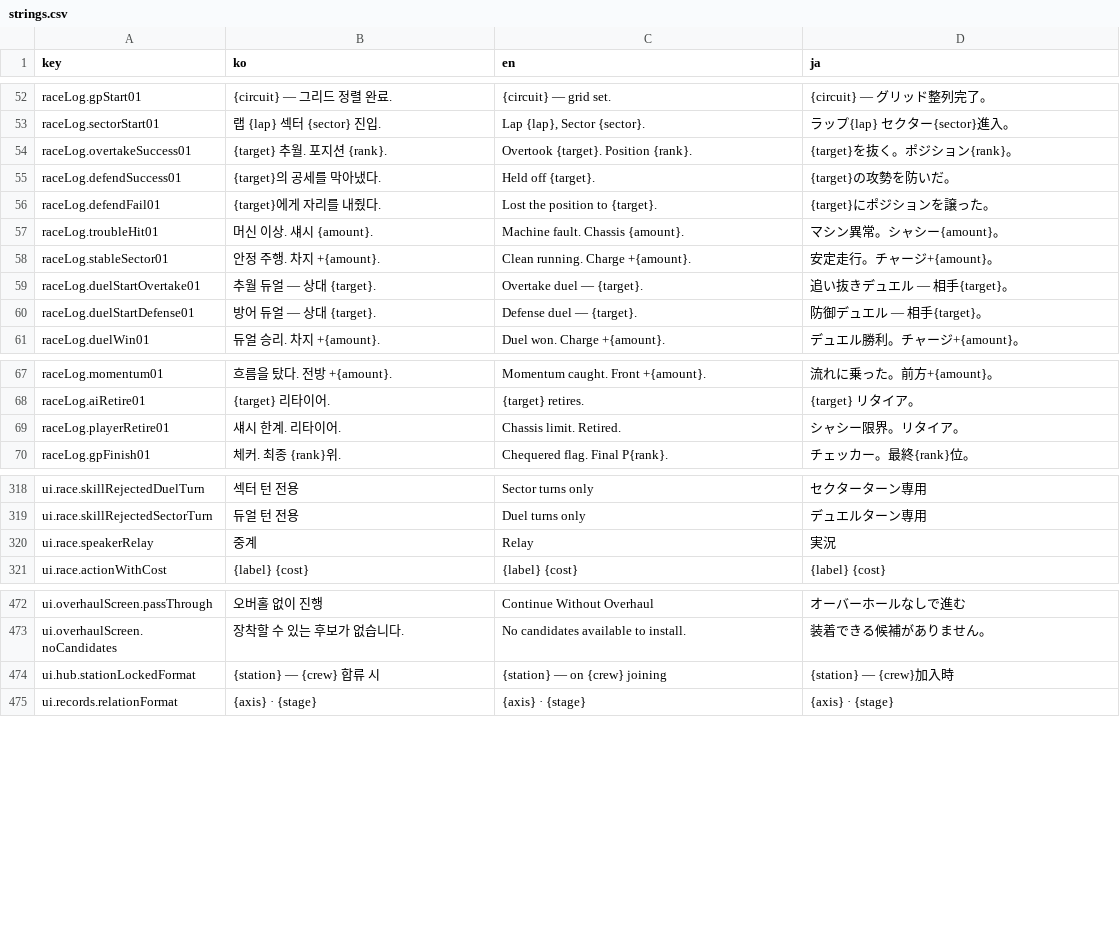
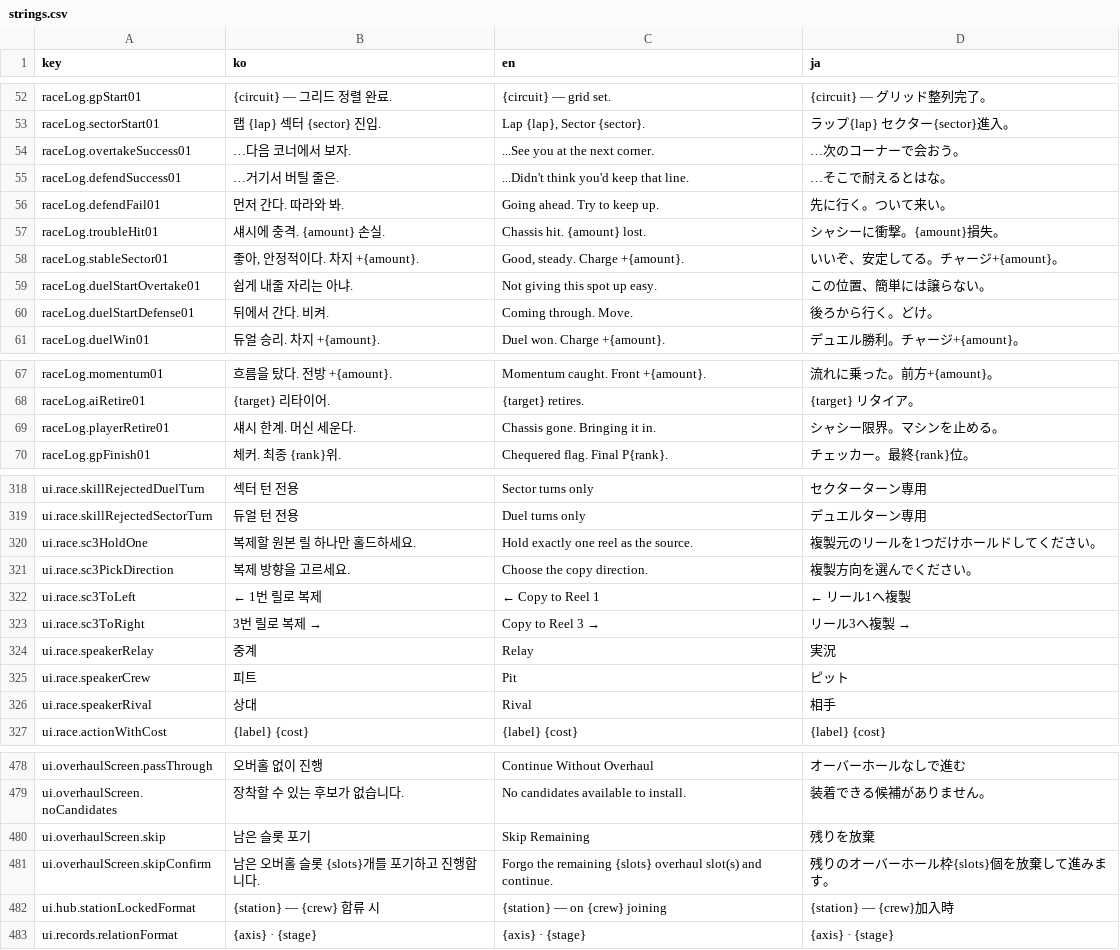
Before and after one commit to wormdriveworks/formula-pulse, a CSV file: godot/data/strings/strings.csv, drawn as a sheet; only a part is shown, gaps mark what is left out; the diff covers the shown part only.

```diff
--- a/godot/data/strings/strings.csv
+++ b/godot/data/strings/strings.csv
@@ -53,9 +53,9 @@ raceLog.gpStart01,{circuit} — 그리드 정렬 완료.,{circuit} — grid set.
 raceLog.sectorStart01,랩 {lap} 섹터 {sector} 진입.,"Lap {lap}, Sector {sector}.",ラップ{lap} セクター{sector}進入。
-raceLog.overtakeSuccess01,{target} 추월. 포지션 {rank}.,Overtook {target}. Position {rank}.,{target}を抜く。ポジション{rank}。
-raceLog.defendSuccess01,{target}의 공세를 막아냈다.,Held off {target}.,{target}の攻勢を防いだ。
-raceLog.defendFail01,{target}에게 자리를 내줬다.,Lost the position to {target}.,{target}にポジションを譲った。
-raceLog.troubleHit01,머신 이상. 섀시 {amount}.,Machine fault. Chassis {amount}.,マシン異常。シャシー{amount}。
-raceLog.stableSector01,안정 주행. 차지 +{amount}.,Clean running. Charge +{amount}.,安定走行。チャージ+{amount}。
-raceLog.duelStartOvertake01,추월 듀얼 — 상대 {target}.,Overtake duel — {target}.,追い抜きデュエル — 相手{target}。
-raceLog.duelStartDefense01,방어 듀얼 — 상대 {target}.,Defense duel — {target}.,防御デュエル — 相手{target}。
+raceLog.overtakeSuccess01,…다음 코너에서 보자.,...See you at the next corner.,…次のコーナーで会おう。
+raceLog.defendSuccess01,…거기서 버틸 줄은.,...Didn't think you'd keep that line.,…そこで耐えるとはな。
+raceLog.defendFail01,먼저 간다. 따라와 봐.,Going ahead. Try to keep up.,先に行く。ついて来い。
+raceLog.troubleHit01,섀시에 충격. {amount} 손실.,Chassis hit. {amount} lost.,シャシーに衝撃。{amount}損失。
+raceLog.stableSector01,"좋아, 안정적이다. 차지 +{amount}.","Good, steady. Charge +{amount}.",いいぞ、安定してる。チャージ+{amount}。
+raceLog.duelStartOvertake01,쉽게 내줄 자리는 아냐.,Not giving this spot up easy.,この位置、簡単には譲らない。
+raceLog.duelStartDefense01,뒤에서 간다. 비켜.,Coming through. Move.,後ろから行く。どけ。
 raceLog.duelWin01,듀얼 승리. 차지 +{amount}.,Duel won. Charge +{amount}.,デュエル勝利。チャージ+{amount}。
@@ -68,3 +68,3 @@ raceLog.momentum01,흐름을 탔다. 전방 +{amount}.,Momentum caught. Front +{
 raceLog.aiRetire01,{target} 리타이어.,{target} retires.,{target} リタイア。
-raceLog.playerRetire01,섀시 한계. 리타이어.,Chassis limit. Retired.,シャシー限界。リタイア。
+raceLog.playerRetire01,섀시 한계. 머신 세운다.,Chassis gone. Bringing it in.,シャシー限界。マシンを止める。
 raceLog.gpFinish01,체커. 최종 {rank}위.,Chequered flag. Final P{rank}.,チェッカー。最終{rank}位。
@@ -319,3 +319,9 @@ ui.race.skillRejectedDuelTurn,섹터 턴 전용,Sector turns only,セクター
 ui.race.skillRejectedSectorTurn,듀얼 턴 전용,Duel turns only,デュエルターン専用
+ui.race.sc3HoldOne,복제할 원본 릴 하나만 홀드하세요.,Hold exactly one reel as the source.,複製元のリールを1つだけホールドしてください。
+ui.race.sc3PickDirection,복제 방향을 고르세요.,Choose the copy direction.,複製方向を選んでください。
+ui.race.sc3ToLeft,← 1번 릴로 복제,← Copy to Reel 1,← リール1へ複製
+ui.race.sc3ToRight,3번 릴로 복제 →,Copy to Reel 3 →,リール3へ複製 →
 ui.race.speakerRelay,중계,Relay,実況
+ui.race.speakerCrew,피트,Pit,ピット
+ui.race.speakerRival,상대,Rival,相手
 ui.race.actionWithCost,{label} {cost},{label} {cost},{label} {cost}
@@ -479,2 +485,4 @@ ui.overhaulScreen.passThrough,오버홀 없이 진행,Continue Without Overhaul,
 ui.overhaulScreen.noCandidates,장착할 수 있는 후보가 없습니다.,No candidates available to install.,装着できる候補がありません。
+ui.overhaulScreen.skip,남은 슬롯 포기,Skip Remaining,残りを放棄
+ui.overhaulScreen.skipConfirm,남은 오버홀 슬롯 {slots}개를 포기하고 진행합니다.,Forgo the remaining {slots} overhaul slot(s) and continue.,残りのオーバーホール枠{slots}個を放棄して進みます。
 ui.hub.stationLockedFormat,{station} — {crew} 합류 시,{station} — on {crew} joining,{station} — {crew}加入時
```
Also changed, not shown: 16 edited cells elsewhere in this file, 8 other files.
